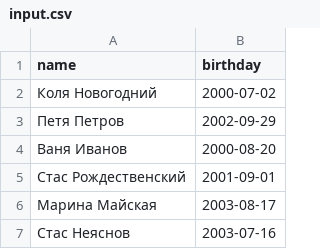
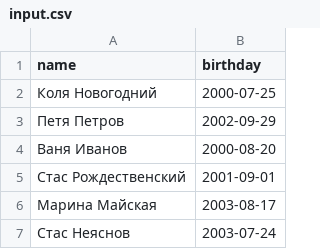
Before and after one commit to Alexandr-Kravchenko/Day3Map, a CSV file: task2/input.csv, drawn as a sheet.

```diff
--- a/task2/input.csv
+++ b/task2/input.csv
@@ -1,3 +1,3 @@
 name,birthday
-Коля Новогодний,2000-07-02
+Коля Новогодний,2000-07-25
 Петя Петров,2002-09-29
@@ -6,2 +6,2 @@ name,birthday
 Марина Майская,2003-08-17
-Стас Неяснов,2003-07-16
+Стас Неяснов,2003-07-24
```
Also changed, not shown: 1 other file.
